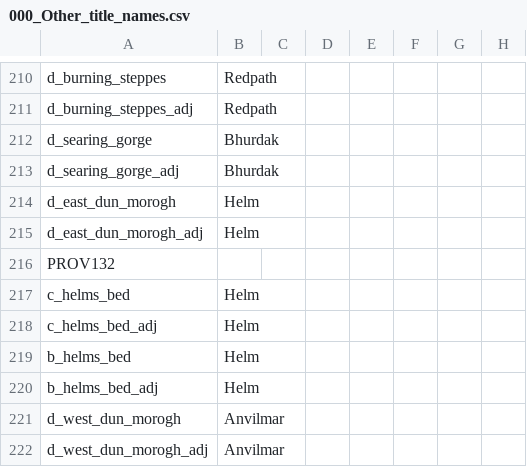
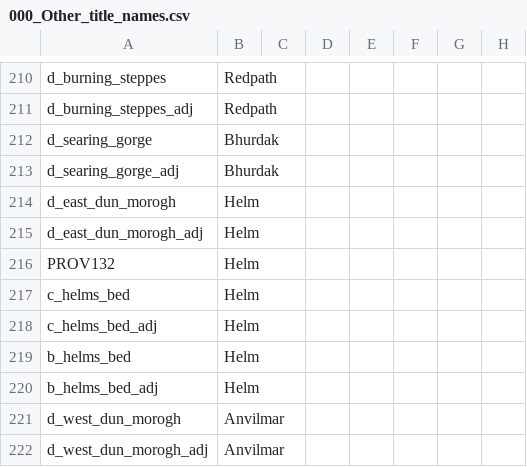
Before and after one commit to Warcraft-GoA-Development-Team/Warcraft-Guardians-of-Azeroth, a CSV file: localisation/000_Other_title_names.csv, drawn as a sheet; only a part is shown, gaps mark what is left out; the diff names each change by its address in the sheet, - before the commit and + after, or states it on an @@ line.

Commit message:
Issue #278 Fixed localization of PROV132.

```diff
--- a/localisation/000_Other_title_names.csv
+++ b/localisation/000_Other_title_names.csv
-B216: (empty)
+B216: Helm
```
